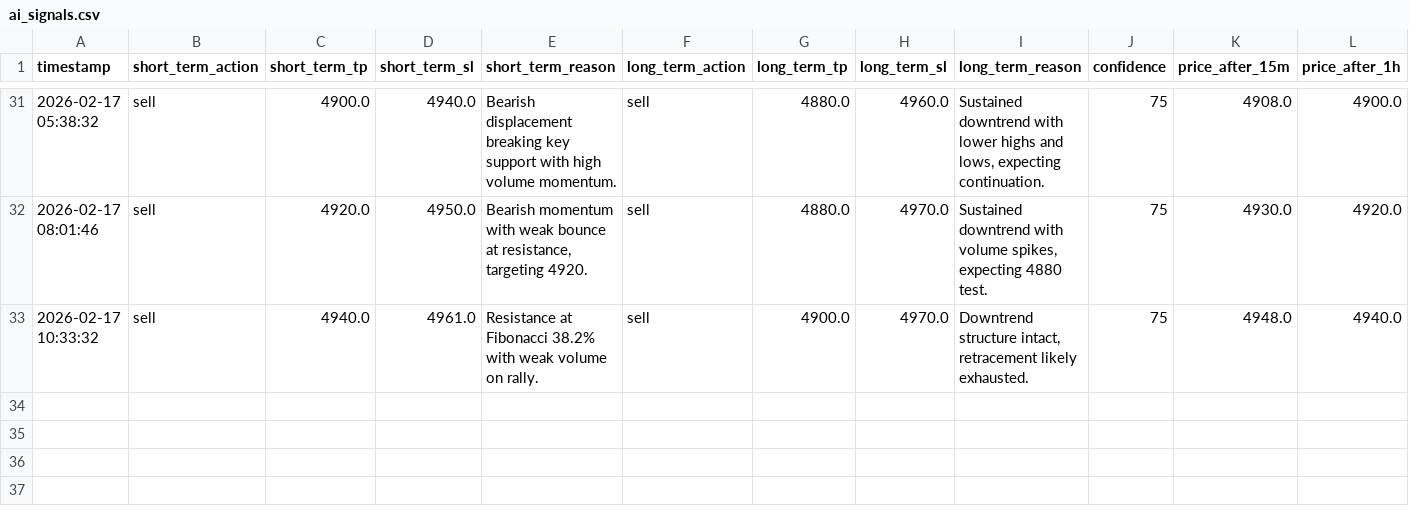
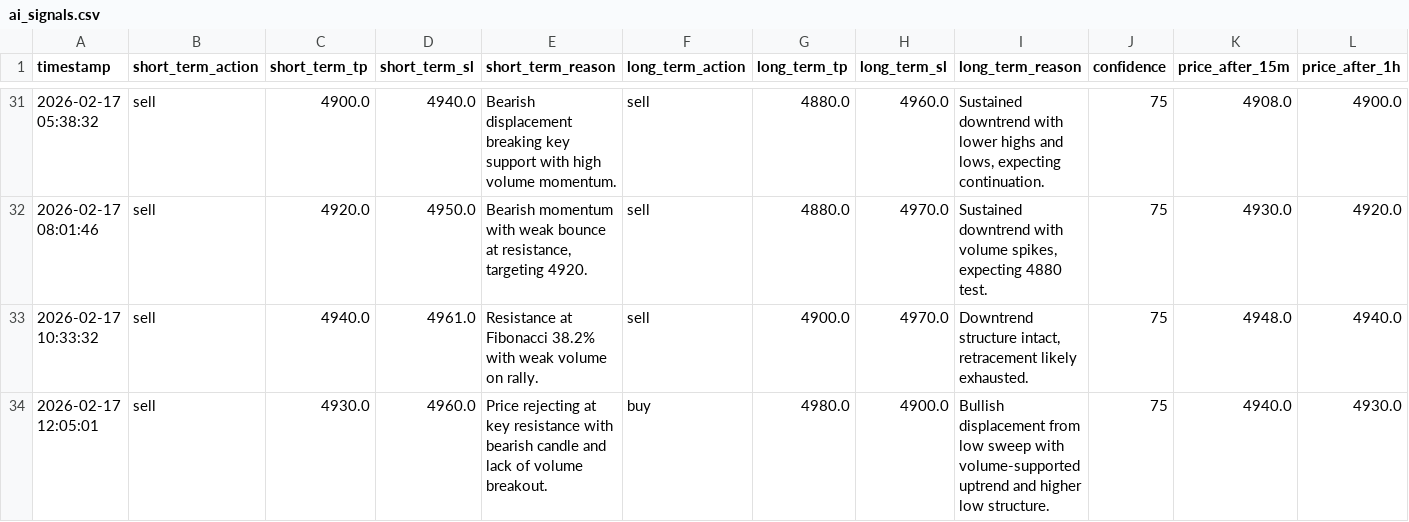
Before and after one commit to jjlabor832026-ui/ai-xau-signals, a CSV file: ai_signals.csv, drawn as a sheet; only a part is shown, gaps mark what is left out; rows hold the shown columns only; the diff names each change by its address in the sheet, - before the commit and + after, or states it on an @@ line.

```diff
--- a/ai_signals.csv
+++ b/ai_signals.csv
+row 34: 2026-02-17 12:05:01 | sell | 4930.0 | 4960.0 | Price rejecting at key resistance with bearish candle and lack of volume breakout. | buy | 4980.0 | 4900.0 | Bullish displacement from low sweep with volume-supported uptrend and higher low structure. | 75 | 4940.0 | 4930.0
```
